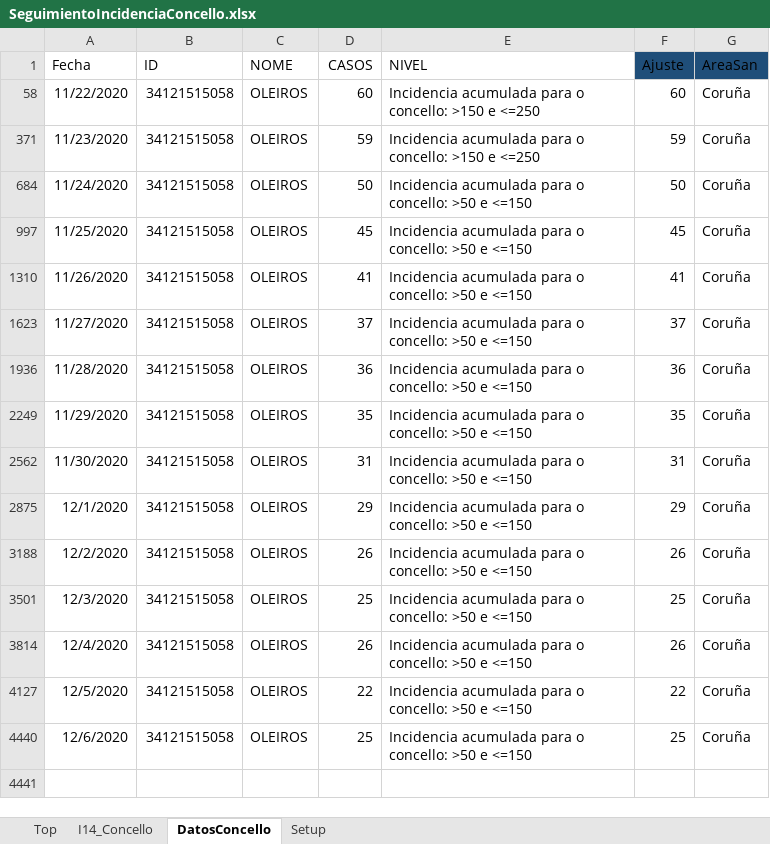
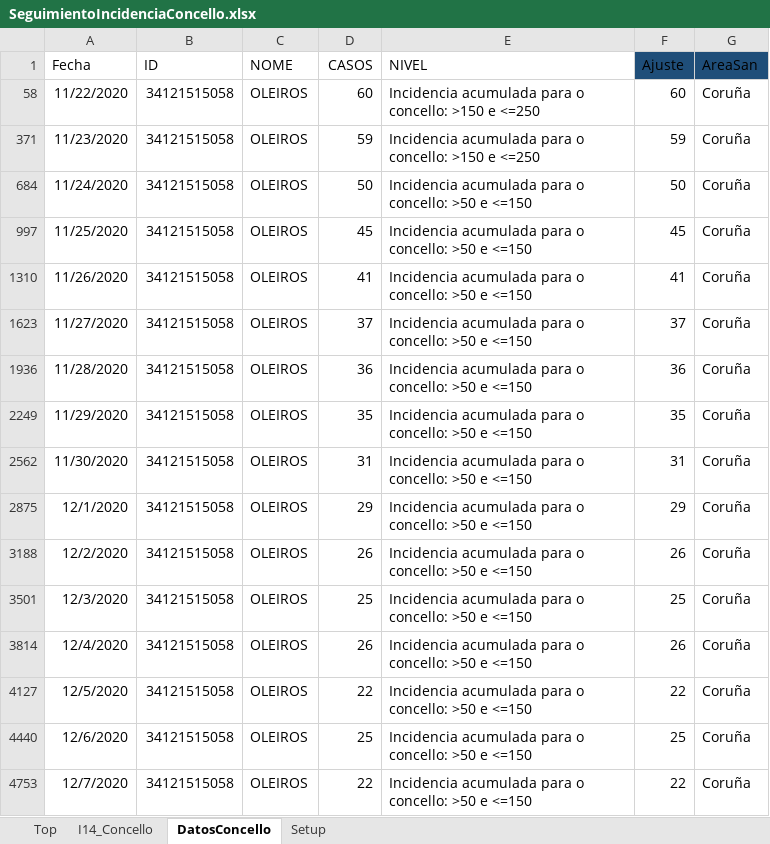
Before and after one commit to NiSanRo/Datos_Covid_Portal_Sergas, an Excel workbook: SeguimientoIncidenciaConcello.xlsx, sheet DatosConcello, drawn as a sheet; values as stored, in another font and other column widths than the file's, no borders; table styles not drawn; the diff names each change by its address in the sheet, - before the commit and + after, or states it on an @@ line.

Commit message:
Nuevos ficheros datos incidencia 08-12-2020

```diff
--- a/SeguimientoIncidenciaConcello.xlsx (sheet DatosConcello)
+++ b/SeguimientoIncidenciaConcello.xlsx (sheet DatosConcello)
+row 4753: 12/7/2020 | 34121515058 | OLEIROS | 22 | Incidencia acumulada para o concello: >50 e <=150 | 22 | Coruña
```
Also changed, not shown: sheet Top, sheet I14_Concello, formulas that keep their value, hidden cells, 2 other files.
